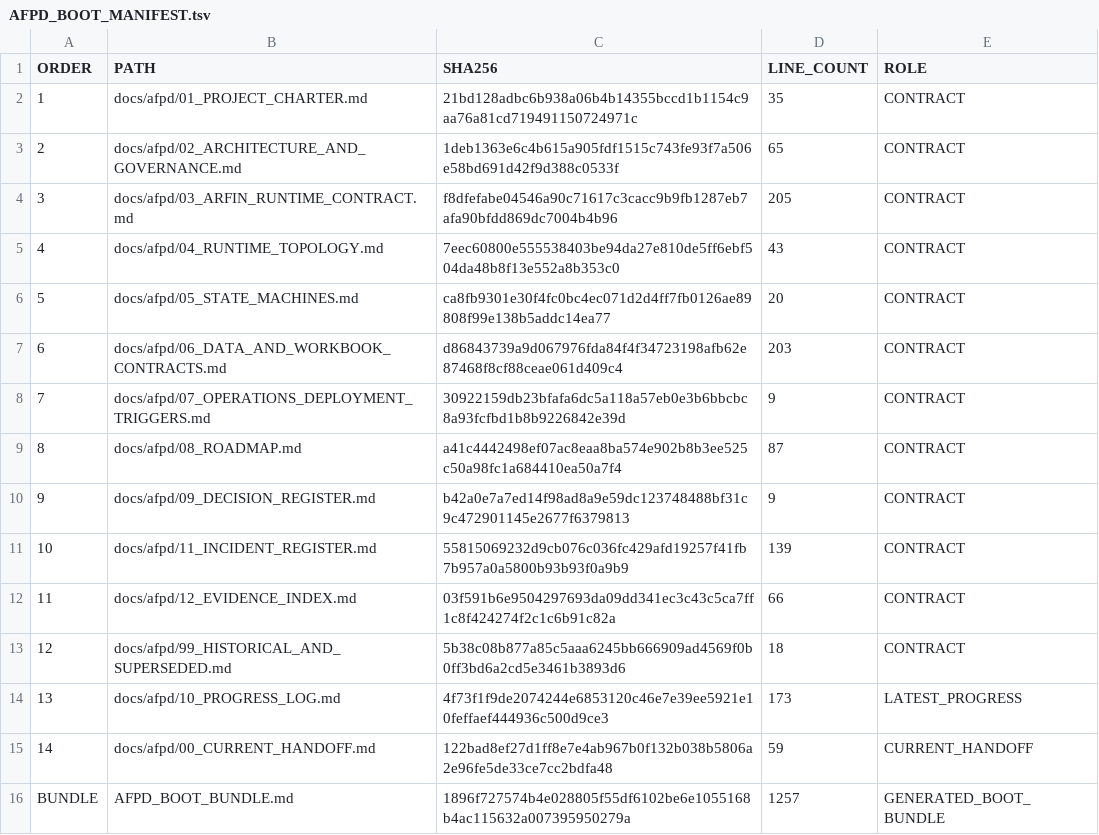
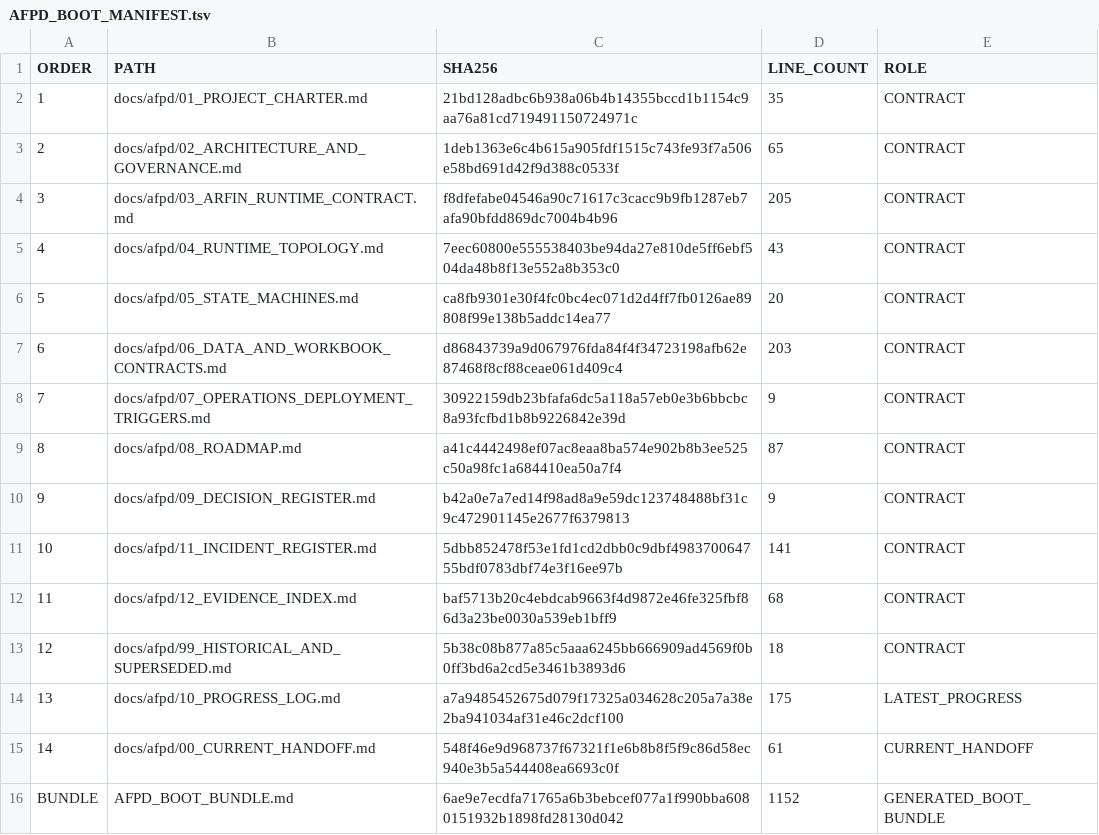
Before and after one commit to progamer6918/airo-second-brain, a TSV file: docs/afpd/AFPD_BOOT_MANIFEST.tsv, drawn as a sheet.

Commit message:
test(airo-finance): align AFPD P1.2 selftest harness

```diff
--- a/docs/afpd/AFPD_BOOT_MANIFEST.tsv
+++ b/docs/afpd/AFPD_BOOT_MANIFEST.tsv
@@ -10,7 +10,7 @@ ORDER	PATH	SHA256	LINE_COUNT	ROLE
 9	docs/afpd/09_DECISION_REGISTER.md	b42a0e7a7ed14f98ad8a9e59dc123748488bf31c9c472901145e2677f6379813	9	CONTRACT
-10	docs/afpd/11_INCIDENT_REGISTER.md	55815069232d9cb076c036fc429afd19257f41fb7b957a0a5800b93b93f0a9b9	139	CONTRACT
-11	docs/afpd/12_EVIDENCE_INDEX.md	03f591b6e9504297693da09dd341ec3c43c5ca7ff1c8f424274f2c1c6b91c82a	66	CONTRACT
+10	docs/afpd/11_INCIDENT_REGISTER.md	5dbb852478f53e1fd1cd2dbb0c9dbf498370064755bdf0783dbf74e3f16ee97b	141	CONTRACT
+11	docs/afpd/12_EVIDENCE_INDEX.md	baf5713b20c4ebdcab9663f4d9872e46fe325fbf86d3a23be0030a539eb1bff9	68	CONTRACT
 12	docs/afpd/99_HISTORICAL_AND_SUPERSEDED.md	5b38c08b877a85c5aaa6245bb666909ad4569f0b0ff3bd6a2cd5e3461b3893d6	18	CONTRACT
-13	docs/afpd/10_PROGRESS_LOG.md	4f73f1f9de2074244e6853120c46e7e39ee5921e10feffaef444936c500d9ce3	173	LATEST_PROGRESS
-14	docs/afpd/00_CURRENT_HANDOFF.md	122bad8ef27d1ff8e7e4ab967b0f132b038b5806a2e96fe5de33ce7cc2bdfa48	59	CURRENT_HANDOFF
-BUNDLE	AFPD_BOOT_BUNDLE.md	1896f727574b4e028805f55df6102be6e1055168b4ac115632a007395950279a	1257	GENERATED_BOOT_BUNDLE
+13	docs/afpd/10_PROGRESS_LOG.md	a7a9485452675d079f17325a034628c205a7a38e2ba941034af31e46c2dcf100	175	LATEST_PROGRESS
+14	docs/afpd/00_CURRENT_HANDOFF.md	548f46e9d968737f67321f1e6b8b8f5f9c86d58ec940e3b5a544408ea6693c0f	61	CURRENT_HANDOFF
+BUNDLE	AFPD_BOOT_BUNDLE.md	6ae9e7ecdfa71765a6b3bebcef077a1f990bba6080151932b1898fd28130d042	1152	GENERATED_BOOT_BUNDLE
```
Also changed, not shown: 9 other files.
